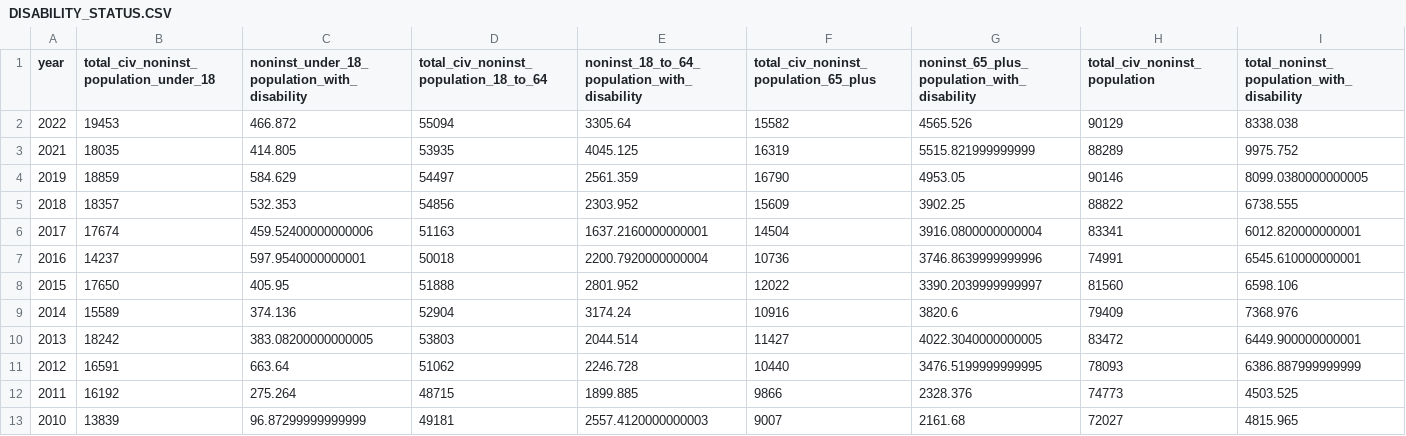
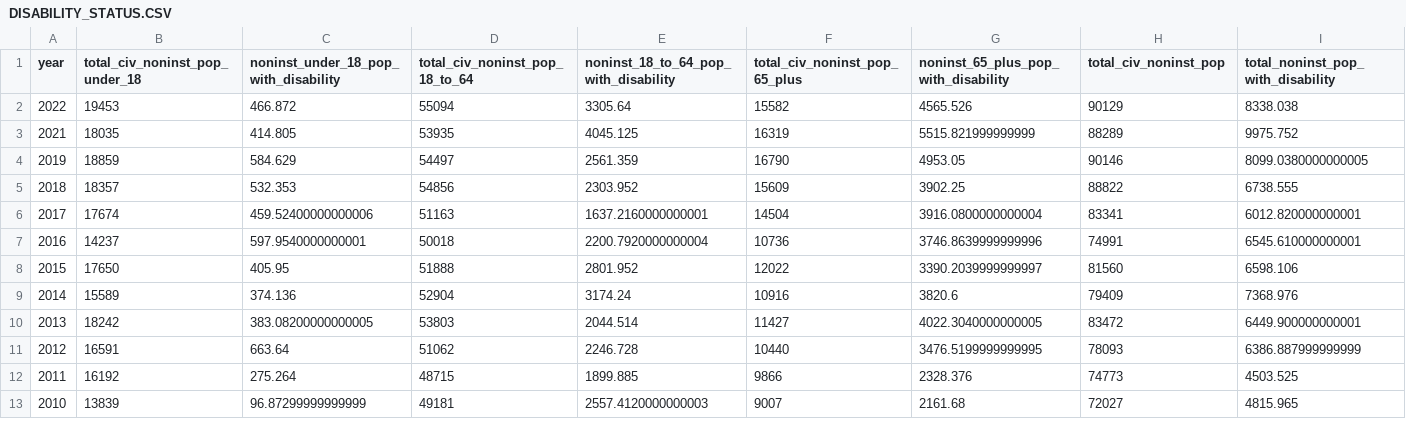
Before and after one commit to hazelrosenberg/capstone, a CSV file: data/final/DISABILITY_STATUS.CSV, drawn as a sheet.

Commit message:
DISABILITY_STATUS final review complete

```diff
--- a/data/final/DISABILITY_STATUS.CSV
+++ b/data/final/DISABILITY_STATUS.CSV
@@ -1,2 +1,2 @@
-year,total_civ_noninst_population_under_18,noninst_under_18_population_with_disability,total_civ_noninst_population_18_to_64,noninst_18_to_64_population_with_disability,total_civ_noninst_population_65_plus,noninst_65_plus_population_with_disability,total_civ_noninst_population,total_noninst_population_with_disability
+year,total_civ_noninst_pop_under_18,noninst_under_18_pop_with_disability,total_civ_noninst_pop_18_to_64,noninst_18_to_64_pop_with_disability,total_civ_noninst_pop_65_plus,noninst_65_plus_pop_with_disability,total_civ_noninst_pop,total_noninst_pop_with_disability
 2022,19453,466.872,55094,3305.64,15582,4565.526,90129,8338.038
```
Also changed, not shown: 1 other file.
